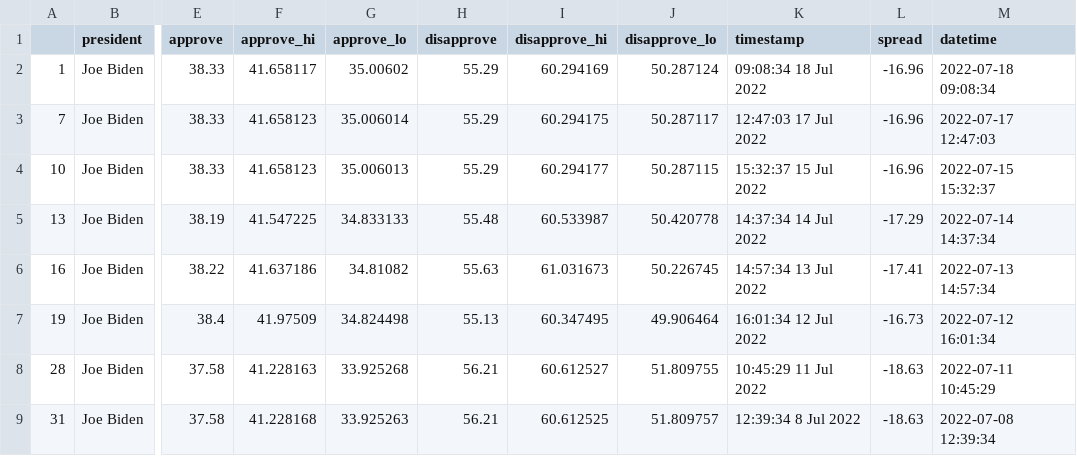
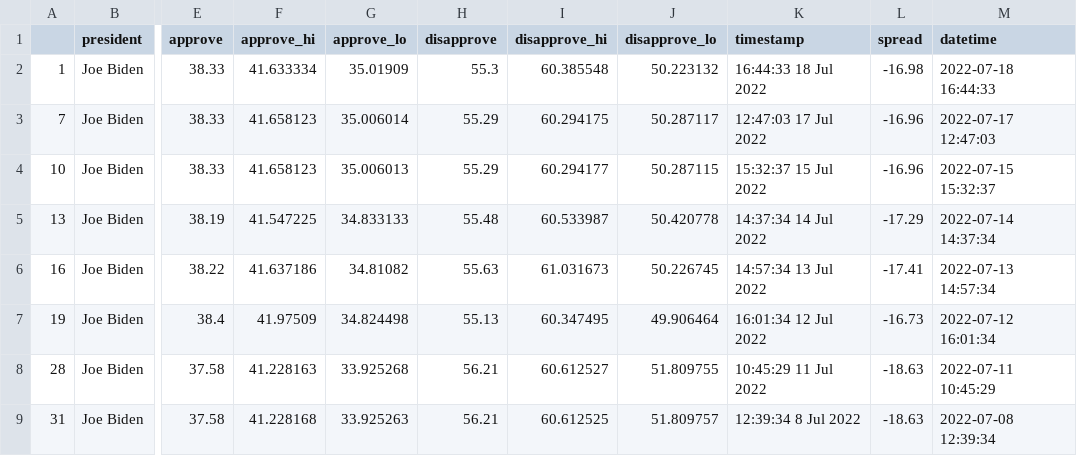
Before and after one commit to stiles/live-scraper-demo, a CSV file: data/processed/biden_polls_adults.csv, drawn as a sheet; only a part is shown, gaps mark what is left out; the diff names each change by its address in the sheet, - before the commit and + after, or states it on an @@ line.

```diff
--- a/data/processed/biden_polls_adults.csv
+++ b/data/processed/biden_polls_adults.csv
-F2 (approve_hi): 41.658117
+F2 (approve_hi): 41.633334
-G2 (approve_lo): 35.00602
+G2 (approve_lo): 35.01909
-H2 (disapprove): 55.29
+H2 (disapprove): 55.3
-I2 (disapprove_hi): 60.294169
+I2 (disapprove_hi): 60.385548
-J2 (disapprove_lo): 50.287124
+J2 (disapprove_lo): 50.223132
-K2 (timestamp): 09:08:34 18 Jul 2022
+K2 (timestamp): 16:44:33 18 Jul 2022
-L2 (spread): -16.96
+L2 (spread): -16.98
-M2 (datetime): 2022-07-18 09:08:34
+M2 (datetime): 2022-07-18 16:44:33
```
